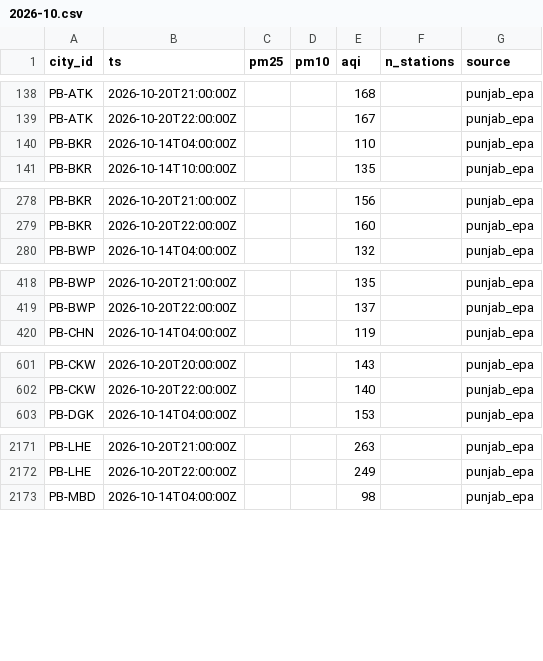
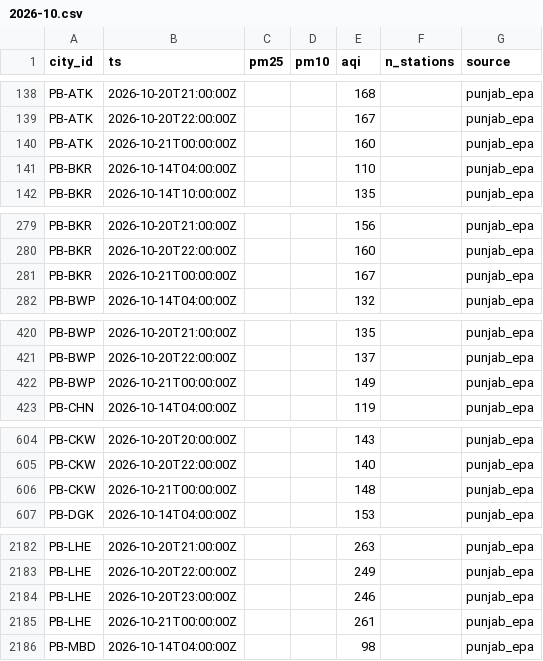
Before and after one commit to Xftab/airlume, a CSV file: data/archive/city_hourly/punjab_epa/2026-10.csv, drawn as a sheet; only a part is shown, gaps mark what is left out; the diff covers the shown part only; the diff names each change by its address in the sheet, - before the commit and + after, or states it on an @@ line.

Commit message:
data: hourly collection 2026-10-21T00:59Z

```diff
--- a/data/archive/city_hourly/punjab_epa/2026-10.csv
+++ b/data/archive/city_hourly/punjab_epa/2026-10.csv
+row 140: PB-ATK | 2026-10-21T00:00:00Z |  |  | 160 |  | punjab_epa
+row 281: PB-BKR | 2026-10-21T00:00:00Z |  |  | 167 |  | punjab_epa
+row 422: PB-BWP | 2026-10-21T00:00:00Z |  |  | 149 |  | punjab_epa
+row 606: PB-CKW | 2026-10-21T00:00:00Z |  |  | 148 |  | punjab_epa
+row 2184: PB-LHE | 2026-10-20T23:00:00Z |  |  | 246 |  | punjab_epa
+row 2185: PB-LHE | 2026-10-21T00:00:00Z |  |  | 261 |  | punjab_epa
```
Also changed, not shown: 23 added rows elsewhere in this file, data/archive/forecasts/punjab_epa_forecast/2026-10.csv, data/archive/readings/punjab_epa/2026-10.csv.
